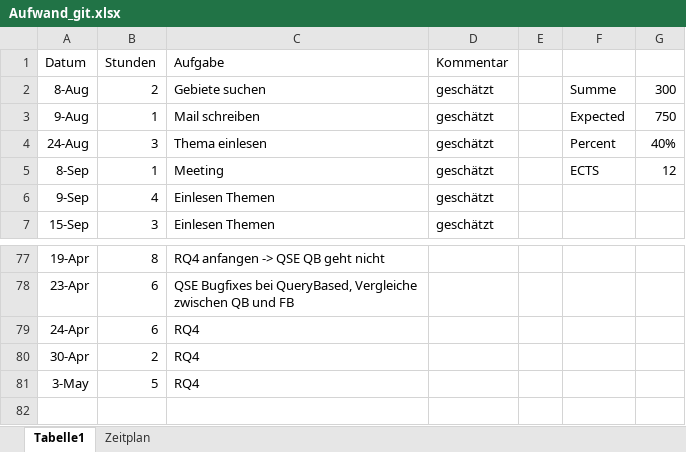
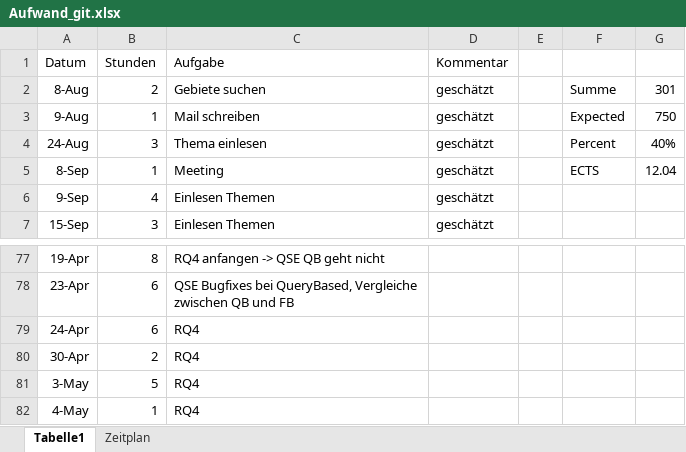
Before and after one commit to Eva0410/QseEvolvingKg, an Excel workbook: QseEvolvingKgWebApp/notes/Aufwand_git.xlsx, sheet Tabelle1, drawn as a sheet; only a part is shown, gaps mark what is left out; values as stored, in another font and other column widths than the file's, no borders; the diff names each change by its address in the sheet, - before the commit and + after, or states it on an @@ line.

```diff
--- a/QseEvolvingKgWebApp/notes/Aufwand_git.xlsx (sheet Tabelle1)
+++ b/QseEvolvingKgWebApp/notes/Aufwand_git.xlsx (sheet Tabelle1)
-G2: 300
+G2: 301
-G5: 12
+G5: 12.04
+row 82: 4-May | 1 | RQ4
```
Also changed, not shown: 5 other files.
